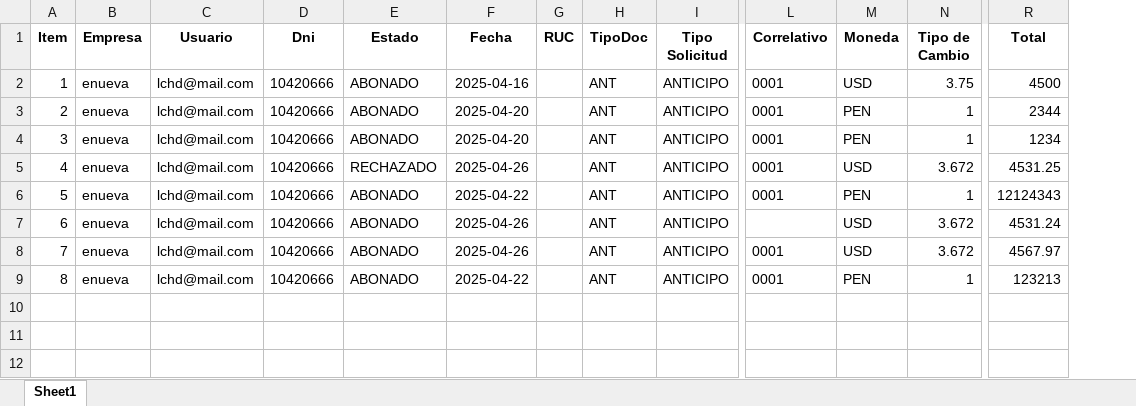
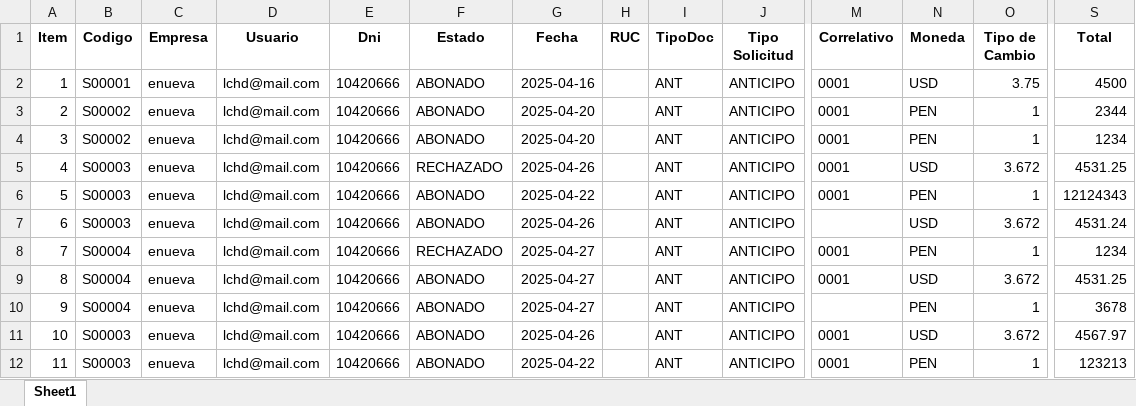
Before and after one commit to opexready/api, an Excel workbook: documentos.xlsx, sheet Sheet1, drawn as a sheet; only a part is shown, gaps mark what is left out; values as stored, in another font and other column widths than the file's, no borders; addresses are those after the commit; rows hold the shown columns only; the diff names each change by its address in the sheet, - before the commit and + after, or states it on an @@ line.

```diff
--- a/documentos.xlsx (sheet Sheet1)
+++ b/documentos.xlsx (sheet Sheet1)
+column B (Codigo), rows 2-7: S00001 | S00002 | S00002 | S00003 | S00003 | S00003; rows 11-12: S00003 | S00003
+row 8: 7 | S00004 | enueva | lchd@mail.com | 10420666 | RECHAZADO | 2025-04-27 |  | ANT | ANTICIPO | 0001 | PEN | 1 | 1234
+row 9: 8 | S00004 | enueva | lchd@mail.com | 10420666 | ABONADO | 2025-04-27 |  | ANT | ANTICIPO | 0001 | USD | 3.672 | 4531.25
+row 10: 9 | S00004 | enueva | lchd@mail.com | 10420666 | ABONADO | 2025-04-27 |  | ANT | ANTICIPO |  | PEN | 1 | 3678
@@ column A (Item) renumbered from row 11 down @@
```
Also changed, not shown: 2 other files.
